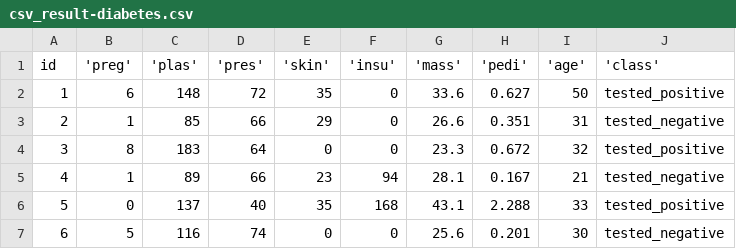
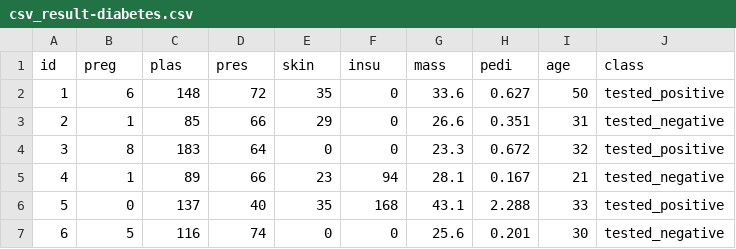
Before and after one commit to ramboraj123/INSE6220, a CSV file: csv_result-diabetes.csv, drawn as a sheet; only a part is shown.

Commit message:
Update the columns commas

```diff
--- a/csv_result-diabetes.csv
+++ b/csv_result-diabetes.csv
@@ -1,2 +1,2 @@
-id,'preg','plas','pres','skin','insu','mass','pedi','age','class'
+id,preg,plas,pres,skin,insu,mass,pedi,age,class
 1,6,148,72,35,0,33.6,0.627,50,tested_positive
```
